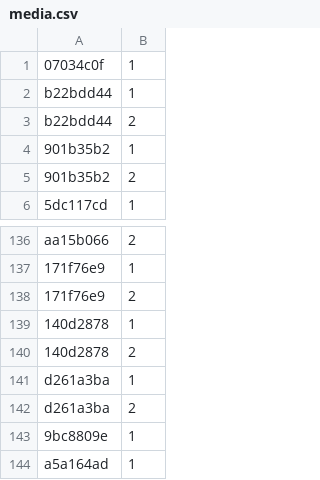
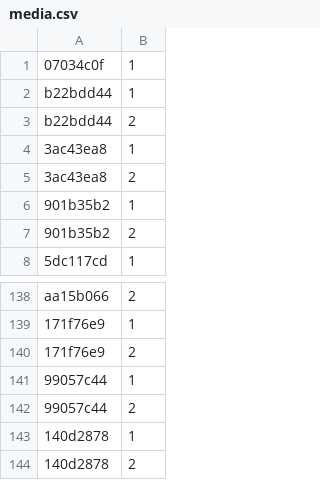
Before and after one commit to Lockpickers-United/lpu-belt-explorer, a CSV file: media.csv, drawn as a sheet; only a part is shown, gaps mark what is left out; the shorter side is filled out with more unchanged rows.

```diff
--- a/media.csv
+++ b/media.csv
@@ -3,2 +3,4 @@ b22bdd44,1,,,,
 b22bdd44,2,,,,
+3ac43ea8,1,,,,
+3ac43ea8,2,,,,
 901b35b2,1,,,,
@@ -138,2 +140,4 @@ aa15b066,2,,,,
 171f76e9,2,,,,
+99057c44,1,,,,
+99057c44,2,,,,
 140d2878,1,,,,
```
Also changed, not shown: 6 other files.
